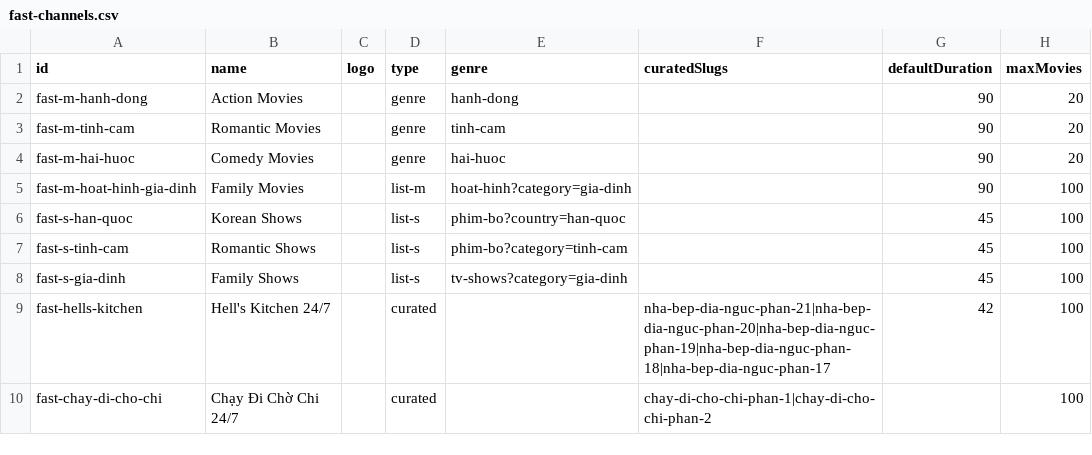
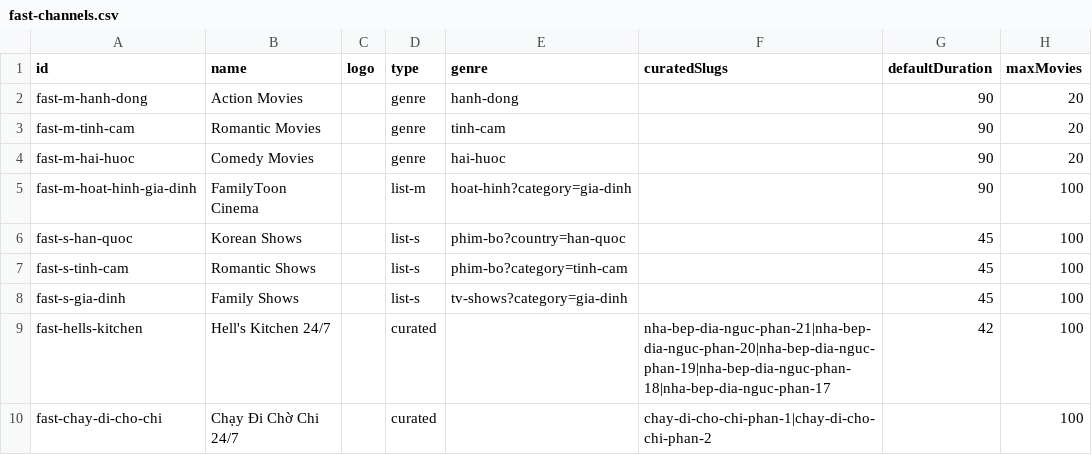
Before and after one commit to ducnt123/tvtools, a CSV file: fast-channels.csv, drawn as a sheet.

Commit message:
Update fast-channels.csv

```diff
--- a/fast-channels.csv
+++ b/fast-channels.csv
@@ -4,3 +4,3 @@ fast-m-tinh-cam,Romantic Movies,,genre,tinh-cam,,90,20
 fast-m-hai-huoc,Comedy Movies,,genre,hai-huoc,,90,20
-fast-m-hoat-hinh-gia-dinh,Family Movies,,list-m,hoat-hinh?category=gia-dinh,,90,100
+fast-m-hoat-hinh-gia-dinh,FamilyToon Cinema,,list-m,hoat-hinh?category=gia-dinh,,90,100
 fast-s-han-quoc,Korean Shows,,list-s,phim-bo?country=han-quoc,,45,100
```
